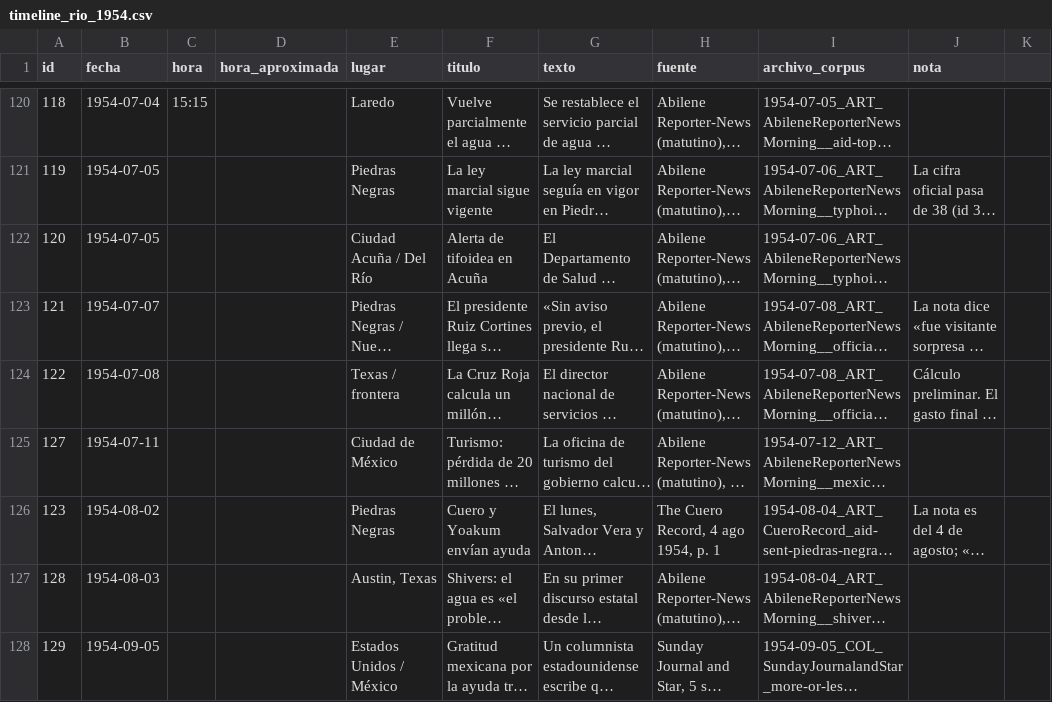
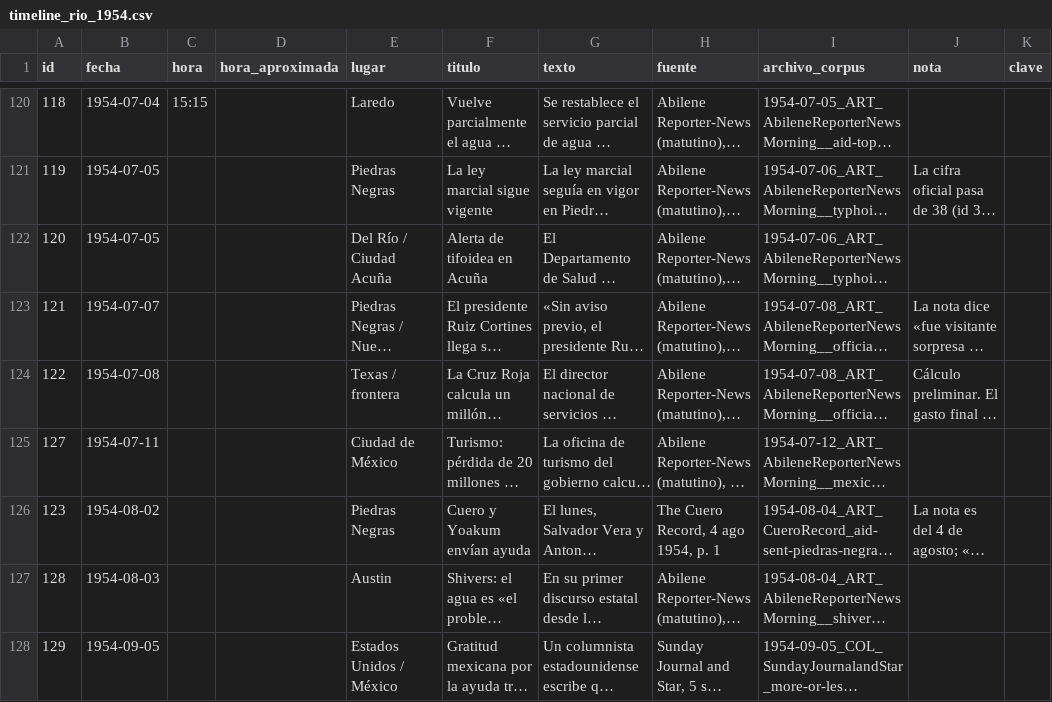
Before and after one commit to matonfaz/el-rio-que-enloquecio, a CSV file: timeline_rio_1954.csv, drawn as a sheet; only a part is shown, gaps mark what is left out; long unchanged cells end in …; the diff covers the shown part only; the diff names each change by its address in the sheet, - before the commit and + after, or states it on an @@ line.

```diff
--- a/timeline_rio_1954.csv
+++ b/timeline_rio_1954.csv
-K1: (empty)
+K1: clave
-E122 (lugar): Ciudad Acuña / Del Río
+E122 (lugar): Del Río / Ciudad Acuña
-E127 (lugar): Austin, Texas
+E127 (lugar): Austin
```
Also changed, not shown: 39 edited cells elsewhere in this file, 4 other files.
